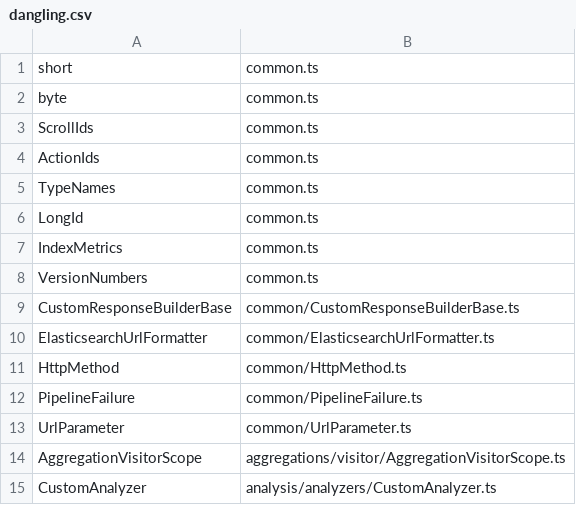
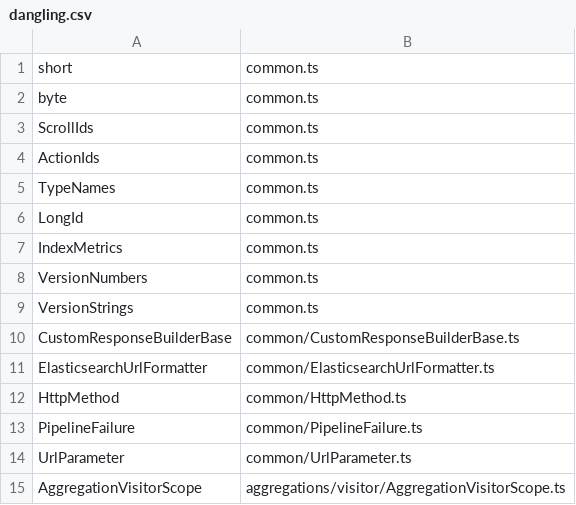
Before and after one commit to elastic/elasticsearch-specification, a CSV file: output/dangling-types/dangling.csv, drawn as a sheet; only a part is shown; the shorter side is filled out with more unchanged rows; the diff names each change by its address in the sheet, - before the commit and + after, or states it on an @@ line.

Commit message:
move to version string

```diff
--- a/output/dangling-types/dangling.csv
+++ b/output/dangling-types/dangling.csv
+row 9: VersionStrings | common.ts
```
Also changed, not shown: 19 other files.
